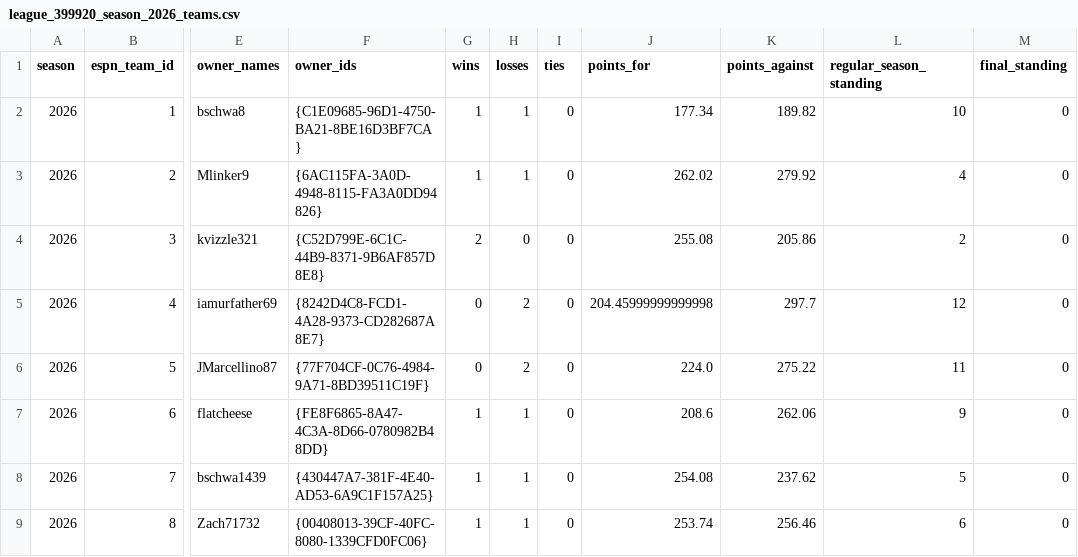
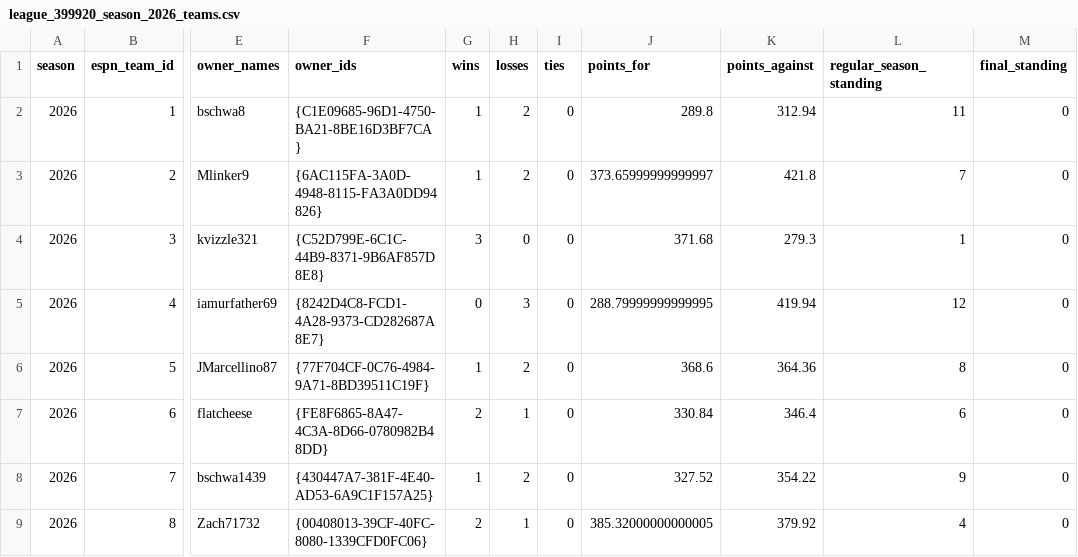
Before and after one commit to MikeRileytech/fantasy-league-history, a CSV file: data/processed/league_399920_season_2026_teams.csv, drawn as a sheet; only a part is shown, gaps mark what is left out; the diff covers the shown part only; the diff names each change by its address in the sheet, - before the commit and + after, or states it on an @@ line.

Commit message:
Update 2026 season data through week 3

```diff
--- a/data/processed/league_399920_season_2026_teams.csv
+++ b/data/processed/league_399920_season_2026_teams.csv
-H2:H3 (losses): 1
+H2:H3 (losses): 2
-J2 (points_for): 177.34
+J2 (points_for): 289.8
-K2 (points_against): 189.82
+K2 (points_against): 312.94
-L2 (regular_season_standing): 10
+L2 (regular_season_standing): 11
-J3 (points_for): 262.02
+J3 (points_for): 373.65999999999997
-K3 (points_against): 279.92
+K3 (points_against): 421.8
-L3 (regular_season_standing): 4
+L3 (regular_season_standing): 7
-G4 (wins): 2
+G4 (wins): 3
-J4 (points_for): 255.08
+J4 (points_for): 371.68
-K4 (points_against): 205.86
+K4 (points_against): 279.3
-L4 (regular_season_standing): 2
+L4 (regular_season_standing): 1
-H5 (losses): 2
+H5 (losses): 3
-J5 (points_for): 204.45999999999998
+J5 (points_for): 288.79999999999995
-K5 (points_against): 297.7
+K5 (points_against): 419.94
-G6 (wins): 0
+G6 (wins): 1
-J6 (points_for): 224.0
+J6 (points_for): 368.6
-K6 (points_against): 275.22
+K6 (points_against): 364.36
-L6 (regular_season_standing): 11
+L6 (regular_season_standing): 8
-G7 (wins): 1
+G7 (wins): 2
-J7 (points_for): 208.6
+J7 (points_for): 330.84
-K7 (points_against): 262.06
+K7 (points_against): 346.4
-L7 (regular_season_standing): 9
+L7 (regular_season_standing): 6
-H8 (losses): 1
+H8 (losses): 2
-J8 (points_for): 254.08
+J8 (points_for): 327.52
-K8 (points_against): 237.62
+K8 (points_against): 354.22
-L8 (regular_season_standing): 5
+L8 (regular_season_standing): 9
-G9 (wins): 1
+G9 (wins): 2
-J9 (points_for): 253.74
+J9 (points_for): 385.32000000000005
-K9 (points_against): 256.46
+K9 (points_against): 379.92
-L9 (regular_season_standing): 6
+L9 (regular_season_standing): 4
```
Also changed, not shown: 16 edited cells elsewhere in this file, 4 other files.
